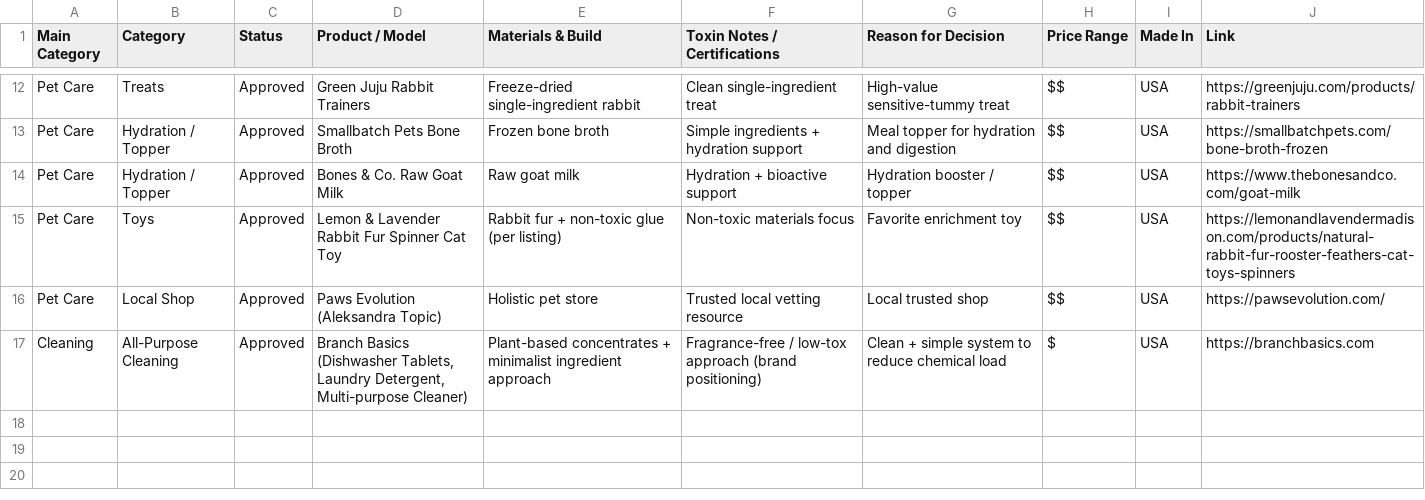
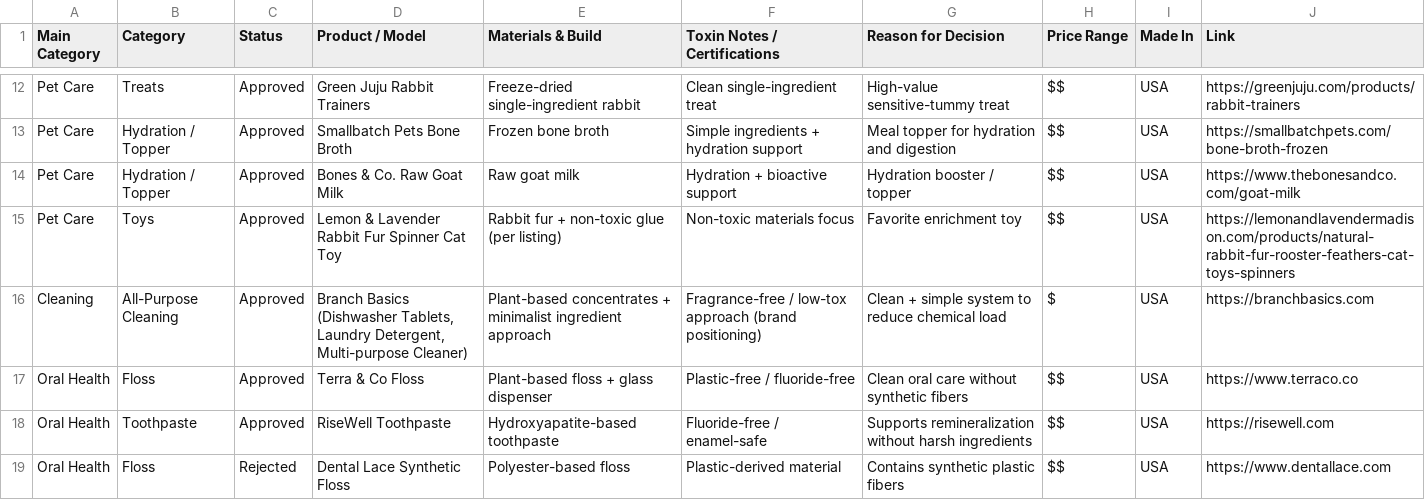
Before and after one commit to sunkissedbrandy/humanresetproject, a CSV file: Non_Toxic_Product_Vetting_Log.csv, drawn as a sheet; only a part is shown, gaps mark what is left out; removed rows and columns are numbered as before the commit, all else as after; the diff names each change by its address in the sheet, - before the commit and + after, or states it on an @@ line.

Commit message:
Update Non_Toxic_Product_Vetting_Log.csv

```diff
--- a/Non_Toxic_Product_Vetting_Log.csv
+++ b/Non_Toxic_Product_Vetting_Log.csv
-row 16: Pet Care | Local Shop | Approved | Paws Evolution (Aleksandra Topic) | Holistic pet store | Trusted local vetting resource | Local trusted shop | $$ | USA | https://pawsevolution.com/
+row 17: Oral Health | Floss | Approved | Terra & Co Floss | Plant-based floss + glass dispenser | Plastic-free / fluoride-free | Clean oral care without synthetic fibers | $$ | USA | https://www.terraco.co
+row 18: Oral Health | Toothpaste | Approved | RiseWell Toothpaste | Hydroxyapatite-based toothpaste | Fluoride-free / enamel-safe | Supports remineralization without harsh ingredients | $$ | USA | https://risewell.com
+row 19: Oral Health | Floss | Rejected | Dental Lace Synthetic Floss | Polyester-based floss | Plastic-derived material | Contains synthetic plastic fibers | $$ | USA | https://www.dentallace.com
```
